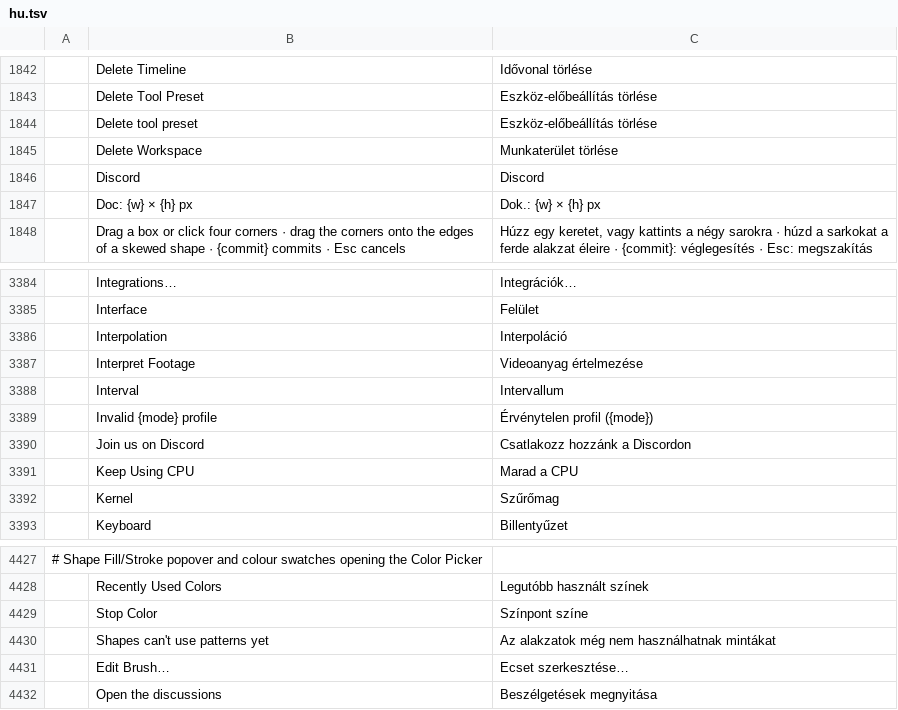
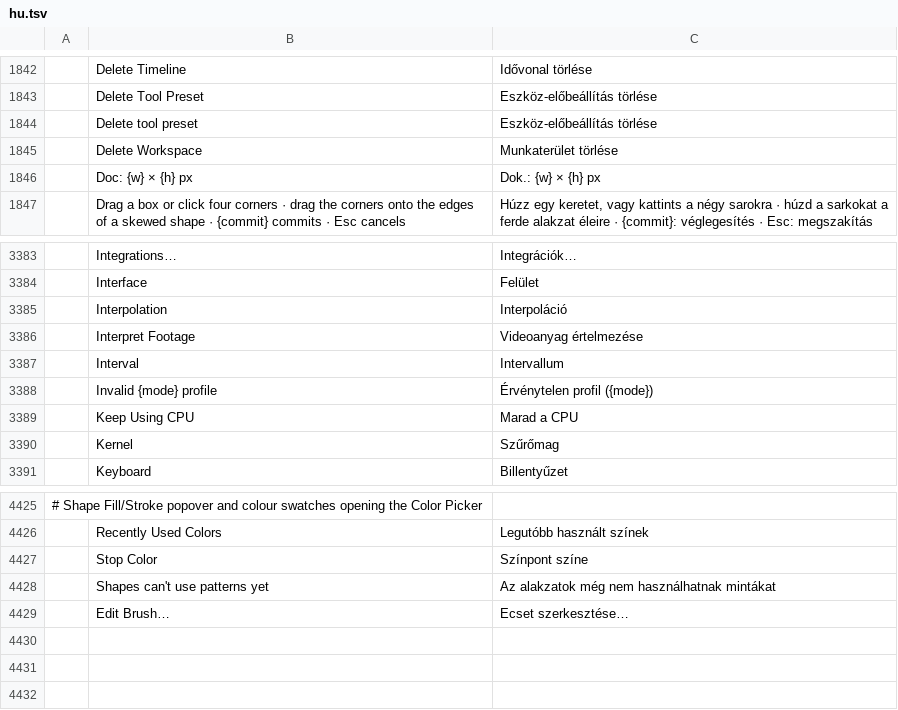
Before and after one commit to Anon5T4R/Local-Paint, a TSV file: crates/ui-egui/src/i18n/hu.tsv, drawn as a sheet; only a part is shown, gaps mark what is left out; the diff names each change by its address in the sheet, - before the commit and + after, or states it on an @@ line.

```diff
--- a/crates/ui-egui/src/i18n/hu.tsv
+++ b/crates/ui-egui/src/i18n/hu.tsv
-row 1846:  | Discord | Discord
-row 3390:  | Join us on Discord | Csatlakozz hozzánk a Discordon
-row 4432:  | Open the discussions | Beszélgetések megnyitása
```
Also changed, not shown: crates/ui-egui/src/i18n/ar.tsv, crates/ui-egui/src/i18n/cs.tsv, 31 other files.
